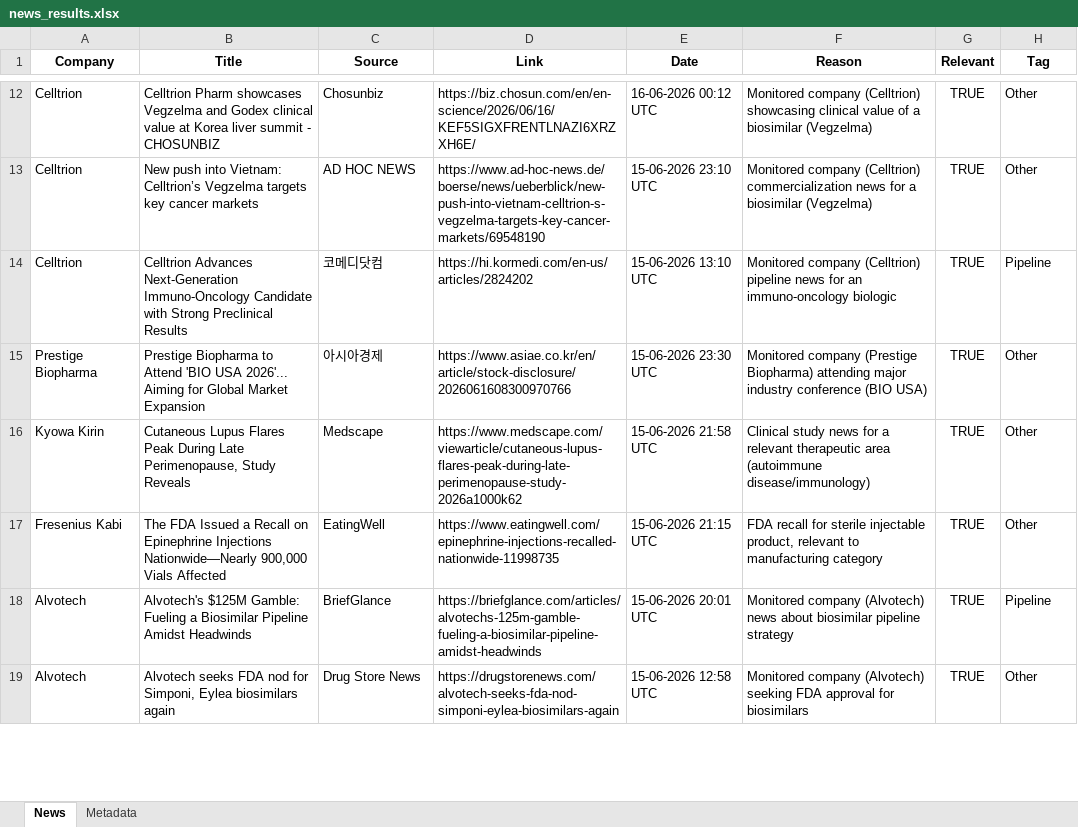
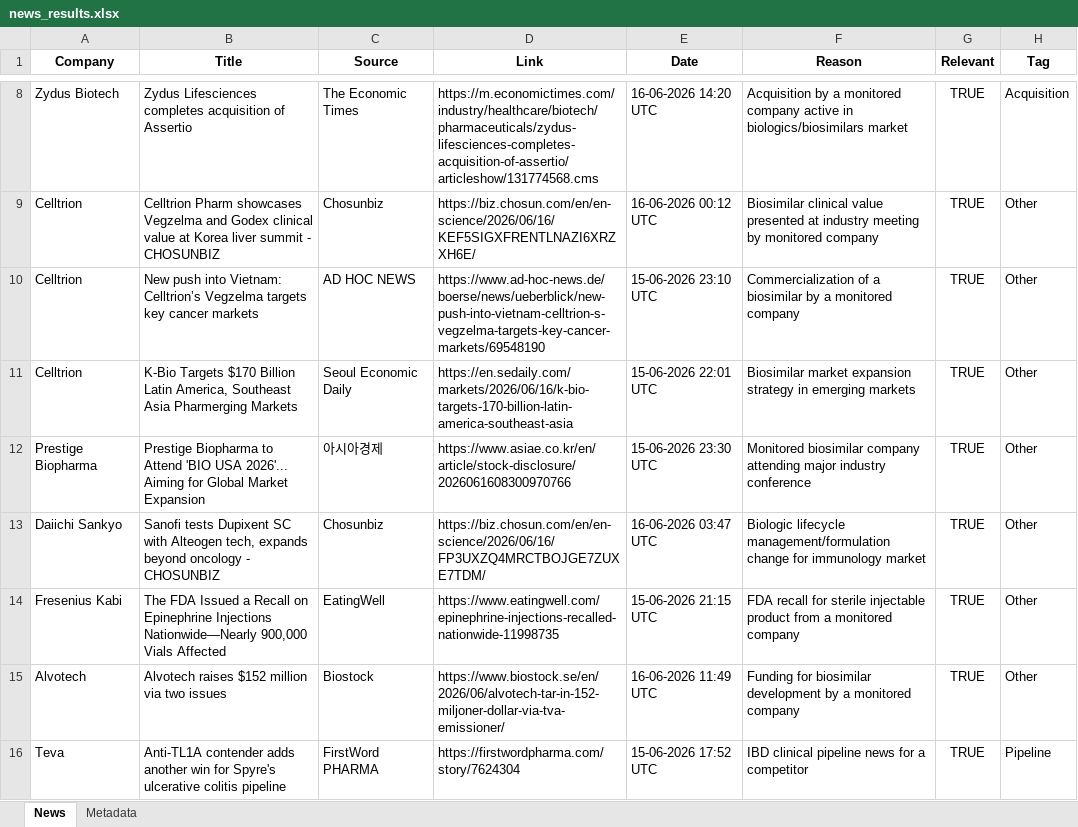
Before and after one commit to synapseKrishna/Ved, an Excel workbook: news_results.xlsx, sheet News, drawn as a sheet; only a part is shown, gaps mark what is left out; values as stored, in another font and other column widths than the file's, no borders; removed rows and columns are numbered as before the commit, all else as after; the diff covers the shown part only; the diff names each change by its address in the sheet, - before the commit and + after, or states it on an @@ line.

```diff
--- a/news_results.xlsx (sheet News)
+++ b/news_results.xlsx (sheet News)
+row 8: Zydus Biotech | Zydus Lifesciences completes acquisition of Assertio | The Economic Times | https://m.economictimes.com/industry/healthcare/biotech/pharmaceuticals/zydus-lifesciences-completes-acquisition-of-assertio/articleshow/131774568.cms | 16-06-2026 14:20 UTC | Acquisition by a monitored company active in biologics/biosimilars market | TRUE | Acquisition
-F9 (Reason): Monitored company (Celltrion) showcasing clinical value of a biosimilar (Vegzelma)
+F9 (Reason): Biosimilar clinical value presented at industry meeting by monitored company
-F10 (Reason): Monitored company (Celltrion) commercialization news for a biosimilar (Vegzelma)
+F10 (Reason): Commercialization of a biosimilar by a monitored company
-row 14: Celltrion | Celltrion Advances Next-Generation Immuno-Oncology Candidate with Strong Preclinical Results | 코메디닷컴 | https://hi.kormedi.com/en-us/articles/2824202 | 15-06-2026 13:10 UTC | Monitored company (Celltrion) pipeline news for an immuno-oncology biologic | TRUE | Pipeline
+row 11: Celltrion | K-Bio Targets $170 Billion Latin America, Southeast Asia Pharmerging Markets | Seoul Economic Daily | https://en.sedaily.com/markets/2026/06/16/k-bio-targets-170-billion-latin-america-southeast-asia | 15-06-2026 22:01 UTC | Biosimilar market expansion strategy in emerging markets | TRUE | Other
-F12 (Reason): Monitored company (Prestige Biopharma) attending major industry conference (BIO USA)
+F12 (Reason): Monitored biosimilar company attending major industry conference
-row 16: Kyowa Kirin | Cutaneous Lupus Flares Peak During Late Perimenopause, Study Reveals | Medscape | https://www.medscape.com/viewarticle/cutaneous-lupus-flares-peak-during-late-perimenopause-study-2026a1000k62 | 15-06-2026 21:58 UTC | Clinical study news for a relevant therapeutic area (autoimmune disease/immunology) | TRUE | Other
+row 13: Daiichi Sankyo | Sanofi tests Dupixent SC with Alteogen tech, expands beyond oncology - CHOSUNBIZ | Chosunbiz | https://biz.chosun.com/en/en-science/2026/06/16/FP3UXZQ4MRCTBOJGE7ZUXE7TDM/ | 16-06-2026 03:47 UTC | Biologic lifecycle management/formulation change for immunology market | TRUE | Other
-F14 (Reason): …sterile injectable product, relevant to manufacturing category
+F14 (Reason): …sterile injectable product from a monitored company
-row 18: Alvotech | Alvotech's $125M Gamble: Fueling a Biosimilar Pipeline Amidst Headwinds | BriefGlance | https://briefglance.com/articles/alvotechs-125m-gamble-fueling-a-biosimilar-pipeline-amidst-headwinds | 15-06-2026 20:01 UTC | Monitored company (Alvotech) news about biosimilar pipeline strategy | TRUE | Pipeline
-B15 (Title): Alvotech seeks FDA nod for Simponi, Eylea biosimilars again
+B15 (Title): Alvotech raises $152 million via two issues
-C15 (Source): Drug Store News
+C15 (Source): Biostock
-D15 (Link): https://drugstorenews.com/alvotech-seeks-fda-nod-simponi-eylea-biosimilars-again
+D15 (Link): https://www.biostock.se/en/2026/06/alvotech-tar-in-152-miljoner-dollar-via-tva-emissioner/
-E15 (Date): 15-06-2026 12:58 UTC
+E15 (Date): 16-06-2026 11:49 UTC
-F15 (Reason): Monitored company (Alvotech) seeking FDA approval for biosimilars
+F15 (Reason): Funding for biosimilar development by a monitored company
+row 16: Teva | Anti-TL1A contender adds another win for Spyre's ulcerative colitis pipeline | FirstWord PHARMA | https://firstwordpharma.com/story/7624304 | 15-06-2026 17:52 UTC | IBD clinical pipeline news for a competitor | TRUE | Pipeline
```
Also changed, not shown: 2 added rows, 6 removed rows and 14 edited cells elsewhere in this sheet, sheet Metadata, news_results_raw.xlsx.
